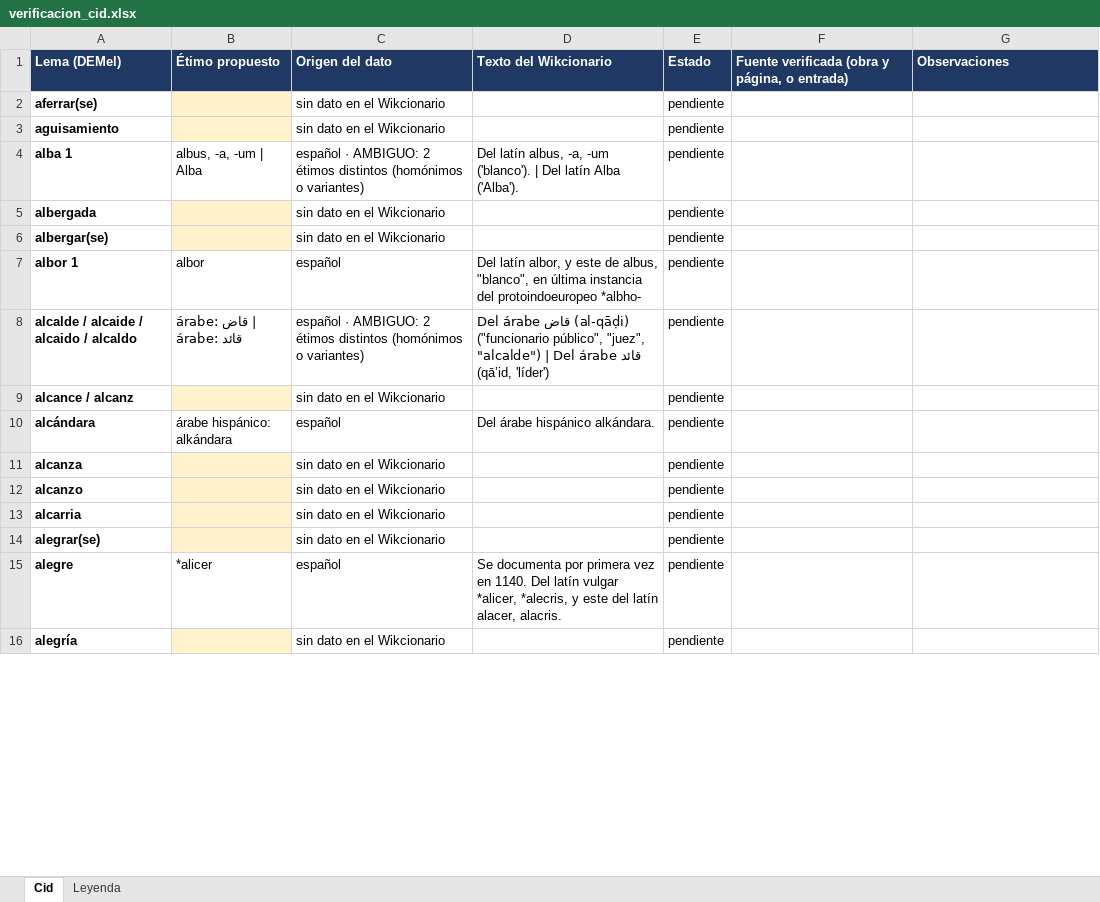
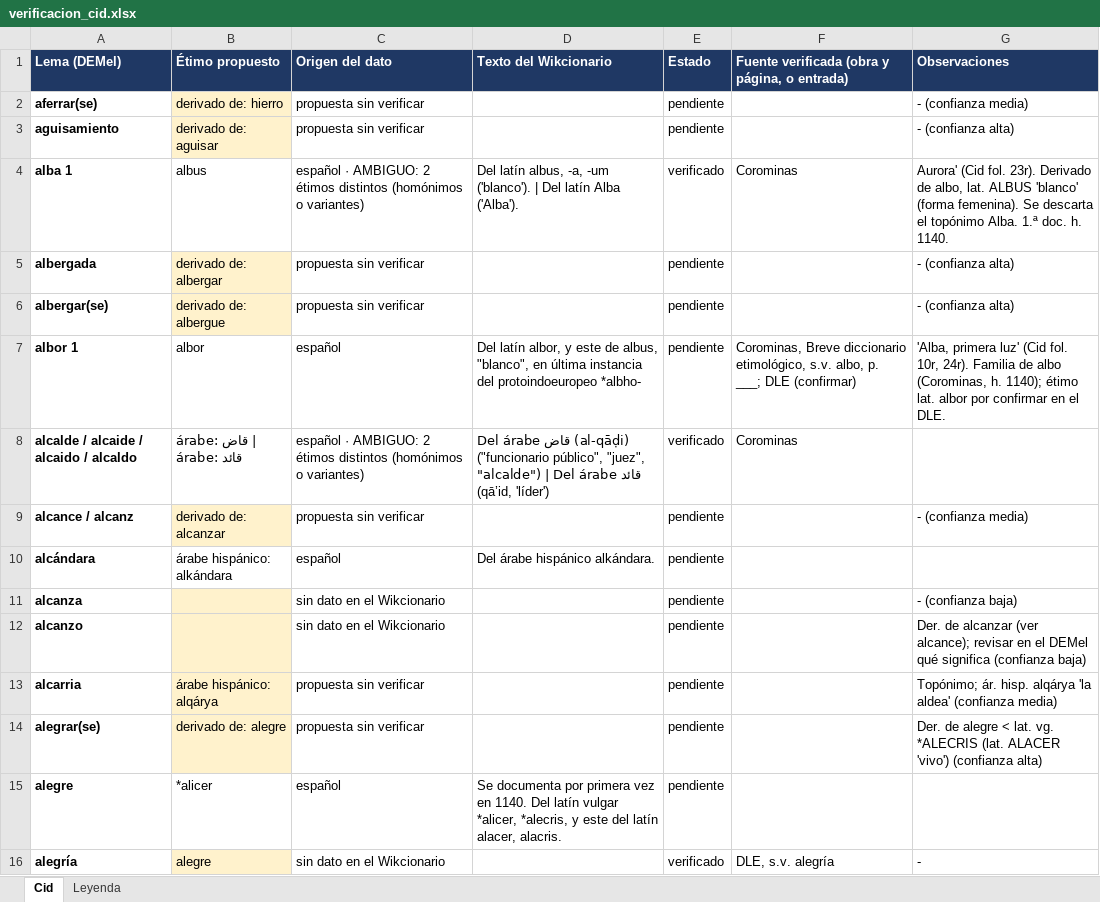
Before and after one commit to frangan97/Hispanicus, an Excel workbook: datos/verificacion_cid.xlsx, sheet Cid, drawn as a sheet; only a part is shown; values as stored, in another font and other column widths than the file's, no borders; charts and pictures not drawn; the diff covers the shown part only; the diff names each change by its address in the sheet, - before the commit and + after, or states it on an @@ line.

```diff
--- a/datos/verificacion_cid.xlsx (sheet Cid)
+++ b/datos/verificacion_cid.xlsx (sheet Cid)
-B2 (Étimo propuesto): (empty)
+B2 (Étimo propuesto): derivado de: hierro
-C2:C3 (Origen del dato): sin dato en el Wikcionario
+C2:C3 (Origen del dato): propuesta sin verificar
-G2 (Observaciones): (empty)
+G2 (Observaciones): - (confianza media)
-B3 (Étimo propuesto): (empty)
+B3 (Étimo propuesto): derivado de: aguisar
-G3 (Observaciones): (empty)
+G3 (Observaciones): - (confianza alta)
-B4 (Étimo propuesto): albus, -a, -um | Alba
+B4 (Étimo propuesto): albus
-E4 (Estado): pendiente
+E4 (Estado): verificado
-F4: (empty)
+F4: Corominas
-G4 (Observaciones): (empty)
+G4 (Observaciones): Aurora' (Cid fol. 23r). Derivado de albo, lat. ALBUS 'blanco' (forma femenina). Se descarta el topónimo Alba. 1.ª doc. h. 1140.
-B5 (Étimo propuesto): (empty)
+B5 (Étimo propuesto): derivado de: albergar
-C5:C6 (Origen del dato): sin dato en el Wikcionario
+C5:C6 (Origen del dato): propuesta sin verificar
-G5:G6 (Observaciones): (empty)
+G5:G6 (Observaciones): - (confianza alta)
-B6 (Étimo propuesto): (empty)
+B6 (Étimo propuesto): derivado de: albergue
-F7: (empty)
+F7: Corominas, Breve diccionario etimológico, s.v. albo, p. ___; DLE (confirmar)
-G7 (Observaciones): (empty)
+G7 (Observaciones): 'Alba, primera luz' (Cid fol. 10r, 24r). Familia de albo (Corominas, h. 1140); étimo lat. albor por confirmar en el DLE.
-E8 (Estado): pendiente
+E8 (Estado): verificado
-F8: (empty)
+F8: Corominas
-B9 (Étimo propuesto): (empty)
+B9 (Étimo propuesto): derivado de: alcanzar
-C9 (Origen del dato): sin dato en el Wikcionario
+C9 (Origen del dato): propuesta sin verificar
-G9 (Observaciones): (empty)
+G9 (Observaciones): - (confianza media)
-G11 (Observaciones): (empty)
+G11 (Observaciones): - (confianza baja)
-G12 (Observaciones): (empty)
+G12 (Observaciones): Der. de alcanzar (ver alcance); revisar en el DEMel qué significa (confianza baja)
-B13 (Étimo propuesto): (empty)
+B13 (Étimo propuesto): árabe hispánico: alqárya
-C13:C14 (Origen del dato): sin dato en el Wikcionario
+C13:C14 (Origen del dato): propuesta sin verificar
-G13 (Observaciones): (empty)
+G13 (Observaciones): Topónimo; ár. hisp. alqárya 'la aldea' (confianza media)
-B14 (Étimo propuesto): (empty)
+B14 (Étimo propuesto): derivado de: alegre
-G14 (Observaciones): (empty)
+G14 (Observaciones): Der. de alegre < lat. vg. *ALECRIS (lat. ALACER 'vivo') (confianza alta)
-B16 (Étimo propuesto): (empty)
+B16 (Étimo propuesto): alegre
-E16 (Estado): pendiente
+E16 (Estado): verificado
-F16: (empty)
+F16: DLE, s.v. alegría
-G16 (Observaciones): (empty)
+G16 (Observaciones): -
```
Also changed, not shown: 128 edited cells elsewhere in this sheet, charts or pictures.
